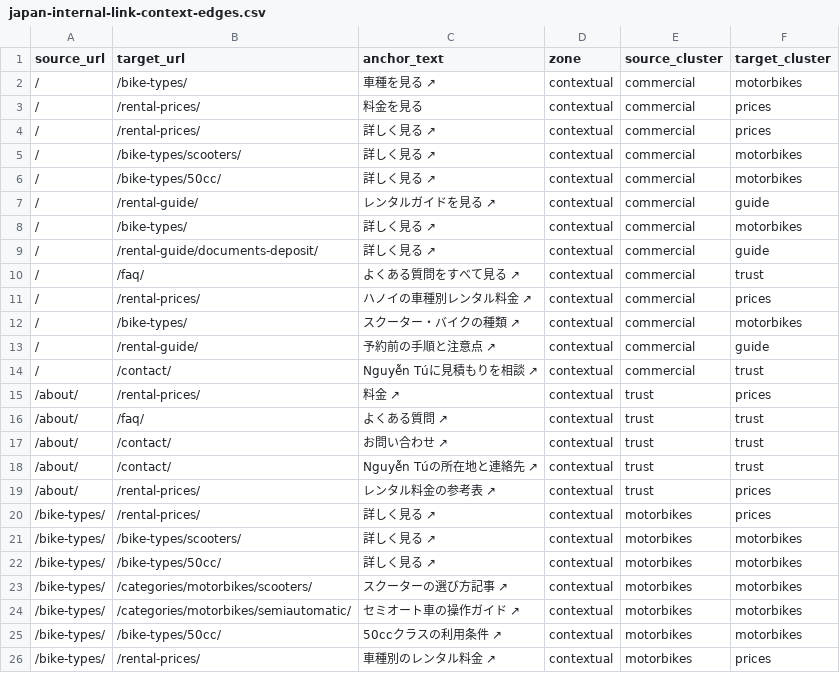
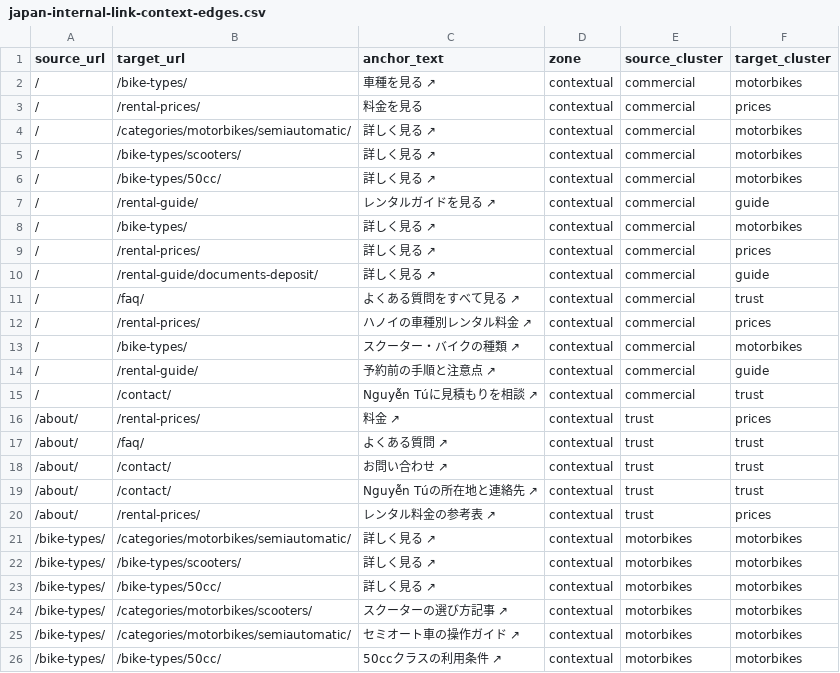
Before and after one commit to thuexemayhanoi/japan, a CSV file: reports/japan-internal-link-context-edges.csv, drawn as a sheet; only a part is shown; the shorter side is filled out with more unchanged rows.

Commit message:
fix(japan): match semiautomatic card label with correct Silo URL (QA passed)
* fix(japan): route semiautomatic selection card to published category with safe fallback

* test(japan): prevent semiautomatic card anchor from pointing to generic rental prices

* ci(japan): one-time safe card link correction build and regression QA

* test(japan): allow only deterministic internal-link graph artifacts in non-post scope guard

* build(japan): correct semiautomatic cards in generated landing pages

---------

Co-authored-by: japan-link-qa <japan-link-qa@users.noreply.github.com>

```diff
--- a/reports/japan-internal-link-context-edges.csv
+++ b/reports/japan-internal-link-context-edges.csv
@@ -3,3 +3,3 @@
 "/","/rental-prices/","料金を見る","contextual","commercial","prices"
-"/","/rental-prices/","詳しく見る ↗","contextual","commercial","prices"
+"/","/categories/motorbikes/semiautomatic/","詳しく見る ↗","contextual","commercial","motorbikes"
 "/","/bike-types/scooters/","詳しく見る ↗","contextual","commercial","motorbikes"
@@ -8,2 +8,3 @@
 "/","/bike-types/","詳しく見る ↗","contextual","commercial","motorbikes"
+"/","/rental-prices/","詳しく見る ↗","contextual","commercial","prices"
 "/","/rental-guide/documents-deposit/","詳しく見る ↗","contextual","commercial","guide"
@@ -19,3 +20,3 @@
 "/about/","/rental-prices/","レンタル料金の参考表 ↗","contextual","trust","prices"
-"/bike-types/","/rental-prices/","詳しく見る ↗","contextual","motorbikes","prices"
+"/bike-types/","/categories/motorbikes/semiautomatic/","詳しく見る ↗","contextual","motorbikes","motorbikes"
 "/bike-types/","/bike-types/scooters/","詳しく見る ↗","contextual","motorbikes","motorbikes"
```
Also changed, not shown: reports/japan-internal-link-graph-nonpost.csv, reports/japan-internal-link-graph.csv, 6 other files.
